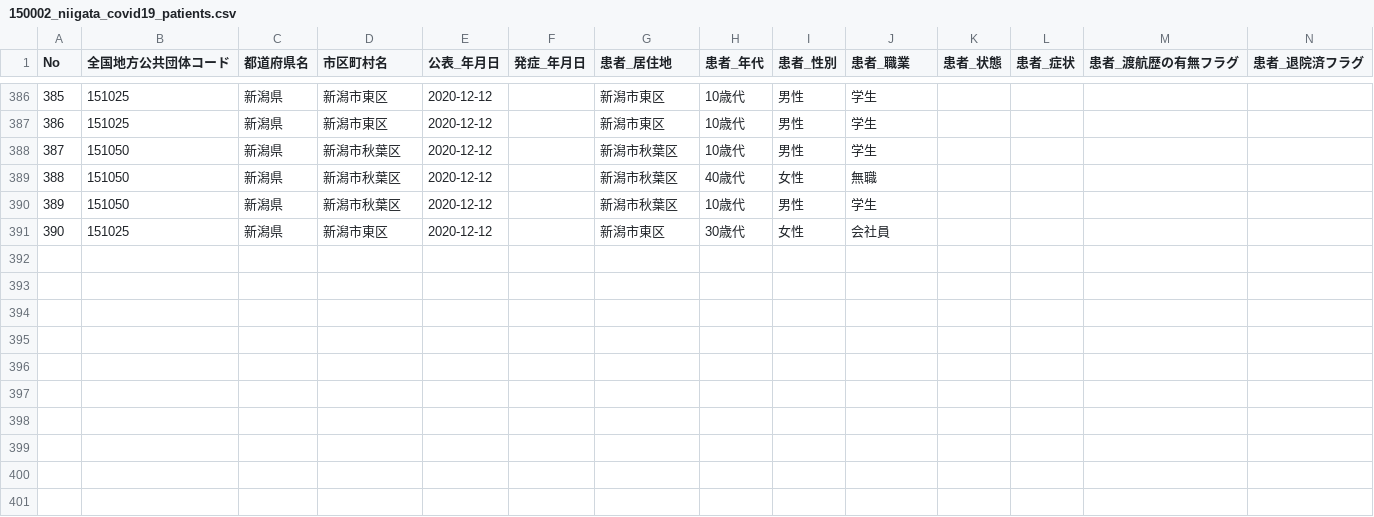
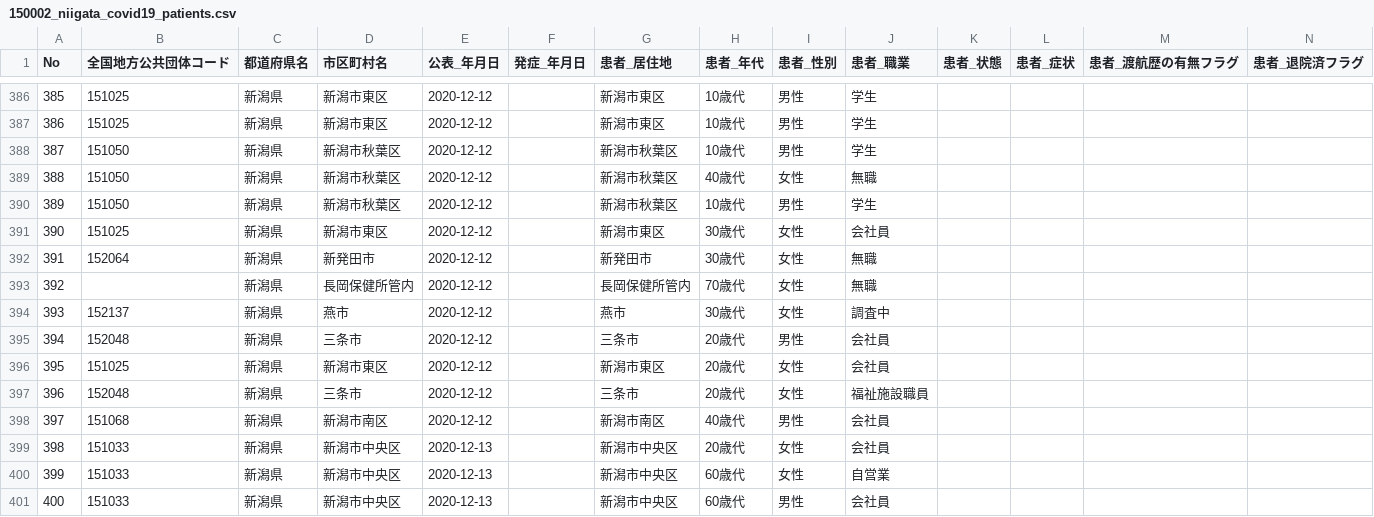
Before and after one commit to CodeForNiigata/covid19-data-niigata, a CSV file: dist/csv/150002_niigata_covid19_patients.csv, drawn as a sheet; only a part is shown, gaps mark what is left out; rows hold the shown columns only; the diff names each change by its address in the sheet, - before the commit and + after, or states it on an @@ line.

```diff
--- a/dist/csv/150002_niigata_covid19_patients.csv
+++ b/dist/csv/150002_niigata_covid19_patients.csv
+row 392: 391 | 152064 | 新潟県 | 新発田市 | 2020-12-12 |  | 新発田市 | 30歳代 | 女性 | 無職
+row 393: 392 |  | 新潟県 | 長岡保健所管内 | 2020-12-12 |  | 長岡保健所管内 | 70歳代 | 女性 | 無職
+row 394: 393 | 152137 | 新潟県 | 燕市 | 2020-12-12 |  | 燕市 | 30歳代 | 女性 | 調査中
+row 395: 394 | 152048 | 新潟県 | 三条市 | 2020-12-12 |  | 三条市 | 20歳代 | 男性 | 会社員
+row 396: 395 | 151025 | 新潟県 | 新潟市東区 | 2020-12-12 |  | 新潟市東区 | 20歳代 | 女性 | 会社員
+row 397: 396 | 152048 | 新潟県 | 三条市 | 2020-12-12 |  | 三条市 | 20歳代 | 女性 | 福祉施設職員
+row 398: 397 | 151068 | 新潟県 | 新潟市南区 | 2020-12-12 |  | 新潟市南区 | 40歳代 | 男性 | 会社員
+row 399: 398 | 151033 | 新潟県 | 新潟市中央区 | 2020-12-13 |  | 新潟市中央区 | 20歳代 | 女性 | 会社員
+row 400: 399 | 151033 | 新潟県 | 新潟市中央区 | 2020-12-13 |  | 新潟市中央区 | 60歳代 | 女性 | 自営業
+row 401: 400 | 151033 | 新潟県 | 新潟市中央区 | 2020-12-13 |  | 新潟市中央区 | 60歳代 | 男性 | 会社員
```
Also changed, not shown: 1 other file.
